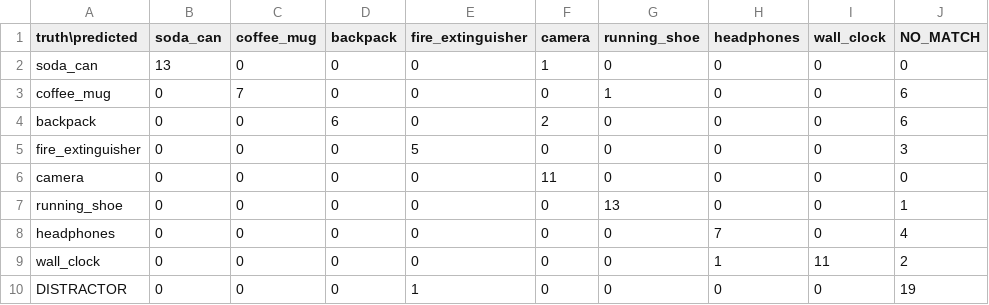
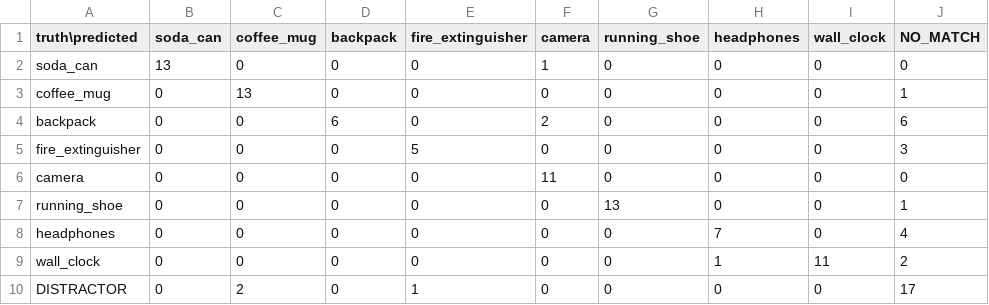
Before and after one commit to NoraStoklasa/robotics, a CSV file: docs/data/vision_confusion_matrix.csv, drawn as a sheet.

```diff
--- a/docs/data/vision_confusion_matrix.csv
+++ b/docs/data/vision_confusion_matrix.csv
@@ -2,3 +2,3 @@ truth\predicted,soda_can,coffee_mug,backpack,fire_extinguisher,camera,running_sh
 soda_can,13,0,0,0,1,0,0,0,0
-coffee_mug,0,7,0,0,0,1,0,0,6
+coffee_mug,0,13,0,0,0,0,0,0,1
 backpack,0,0,6,0,2,0,0,0,6
@@ -9,2 +9,2 @@ headphones,0,0,0,0,0,0,7,0,4
 wall_clock,0,0,0,0,0,0,1,11,2
-DISTRACTOR,0,0,0,1,0,0,0,0,19
+DISTRACTOR,0,2,0,1,0,0,0,0,17
```
Also changed, not shown: docs/data/mission_summary.csv, docs/data/vision_distractor_rejection.csv, 12 other files.
